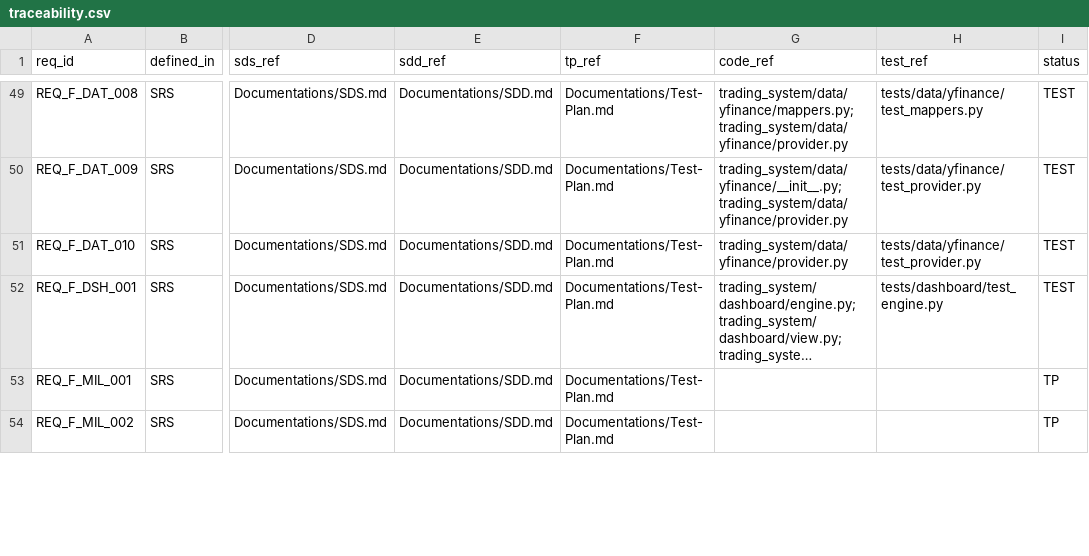
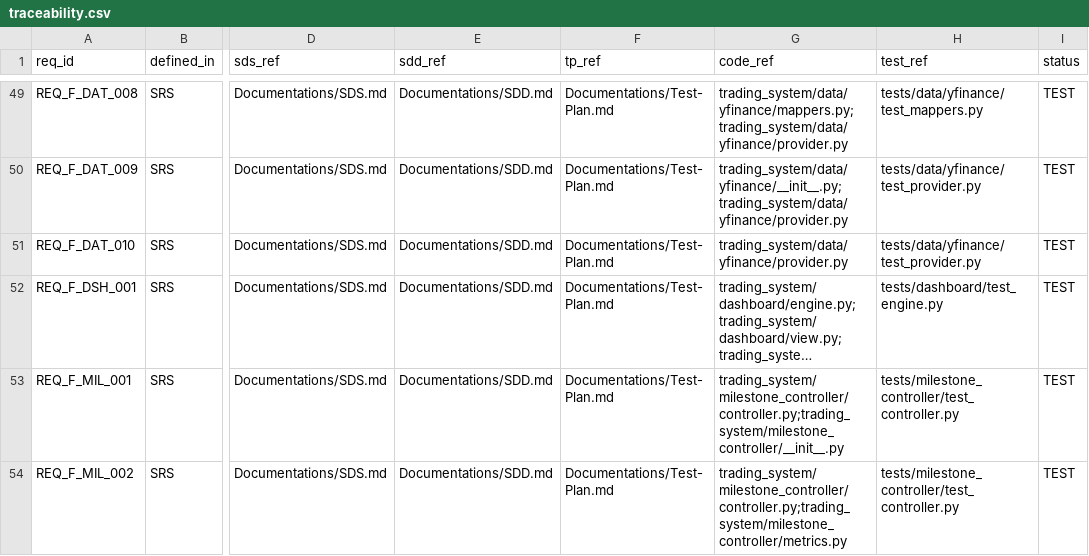
Before and after one commit to lfazio/trading-bot, a CSV file: docs/traceability.csv, drawn as a sheet; only a part is shown, gaps mark what is left out; long unchanged cells end in …; the diff covers the shown part only; the diff names each change by its address in the sheet, - before the commit and + after, or states it on an @@ line.

```diff
--- a/docs/traceability.csv
+++ b/docs/traceability.csv
-G53 (code_ref): (empty)
+G53 (code_ref): trading_system/milestone_controller/controller.py;trading_system/milestone_controller/__init__.py
-H53:H54 (test_ref): (empty)
+H53:H54 (test_ref): tests/milestone_controller/test_controller.py
-I53:I54 (status): TP
+I53:I54 (status): TEST
-G54 (code_ref): (empty)
+G54 (code_ref): trading_system/milestone_controller/controller.py;trading_system/milestone_controller/metrics.py
```
Also changed, not shown: 14 edited cells elsewhere in this file, 6 other files.
